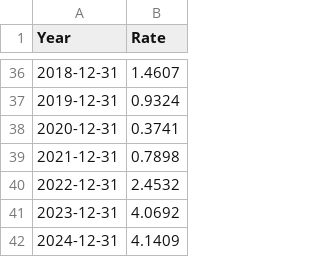
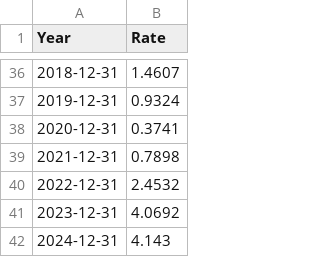
Before and after one commit to datasets/bond-yields-uk-10y, a CSV file: data/annual.csv, drawn as a sheet; only a part is shown, gaps mark what is left out.

```diff
--- a/data/annual.csv
+++ b/data/annual.csv
@@ -41,2 +41,2 @@ Year,Rate
 2023-12-31,4.0692
-2024-12-31,4.1409
+2024-12-31,4.143
```
Also changed, not shown: data/quarterly.csv, 1 other file.
